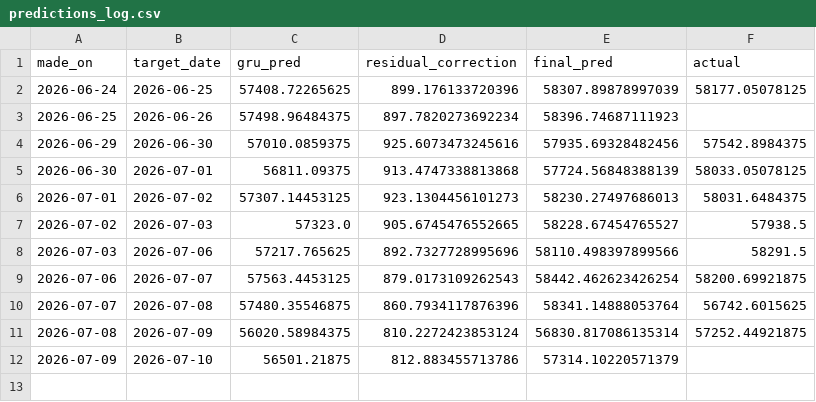
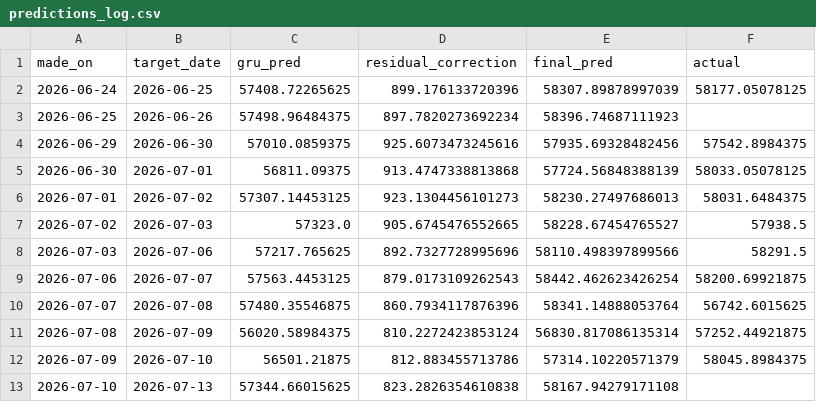
Before and after one commit to ArdraPushpakumar/banknifty-predictor, a CSV file: data/predictions_log.csv, drawn as a sheet.

```diff
--- a/data/predictions_log.csv
+++ b/data/predictions_log.csv
@@ -11,2 +11,3 @@ made_on,target_date,gru_pred,residual_correction,final_pred,actual
 2026-07-08,2026-07-09,56020.58984375,810.2272423853124,56830.817086135314,57252.44921875
-2026-07-09,2026-07-10,56501.21875,812.883455713786,57314.10220571379,
+2026-07-09,2026-07-10,56501.21875,812.883455713786,57314.10220571379,58045.8984375
+2026-07-10,2026-07-13,57344.66015625,823.2826354610838,58167.94279171108,
```
Also changed, not shown: data/banknifty_history.csv, data/residual_log.csv.
